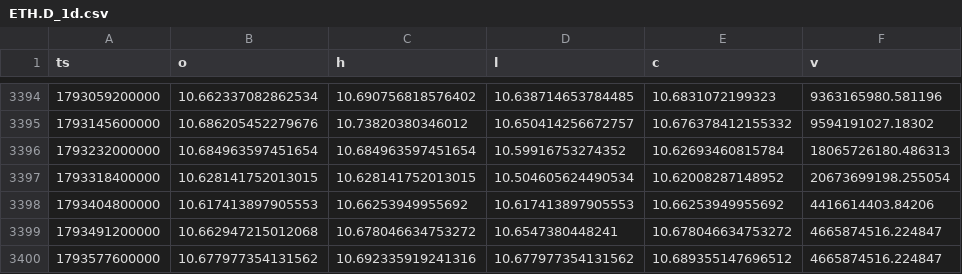
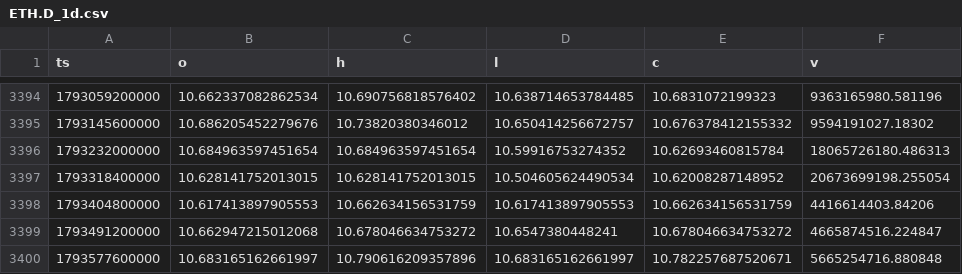
Before and after one commit to Wickedrad/coinbaseTraderBot, a CSV file: research/btcd_fractal/data/ETH.D_1d.csv, drawn as a sheet; only a part is shown, gaps mark what is left out.

```diff
--- a/research/btcd_fractal/data/ETH.D_1d.csv
+++ b/research/btcd_fractal/data/ETH.D_1d.csv
@@ -3397,4 +3397,4 @@ ts,o,h,l,c,v
 1793318400000,10.628141752013015,10.628141752013015,10.504605624490534,10.62008287148952,20673699198.255054
-1793404800000,10.617413897905553,10.66253949955692,10.617413897905553,10.66253949955692,4416614403.84206
+1793404800000,10.617413897905553,10.662634156531759,10.617413897905553,10.662634156531759,4416614403.84206
 1793491200000,10.662947215012068,10.678046634753272,10.6547380448241,10.678046634753272,4665874516.224847
-1793577600000,10.677977354131562,10.692335919241316,10.677977354131562,10.689355147696512,4665874516.224847
+1793577600000,10.683165162661997,10.790616209357896,10.683165162661997,10.782257687520671,5665254716.880848
```
Also changed, not shown: research/btcd_fractal/data/BTCUSD_1d.csv, research/btcd_fractal/data/OTHERS.D_1d.csv, 10 other files.
